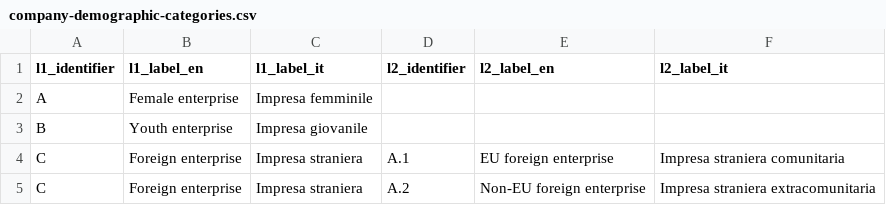
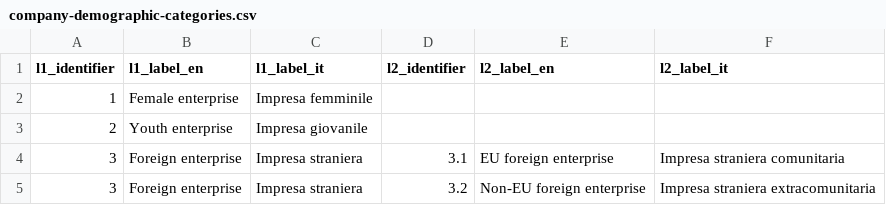
Before and after one commit to luca-martinelli-09/ontoim, a CSV file: controlled-vocabulary/company-demographic-categories/company-demographic-categories.csv, drawn as a sheet.

```diff
--- a/controlled-vocabulary/company-demographic-categories/company-demographic-categories.csv
+++ b/controlled-vocabulary/company-demographic-categories/company-demographic-categories.csv
@@ -1,5 +1,5 @@
 l1_identifier,l1_label_en,l1_label_it,l2_identifier,l2_label_en,l2_label_it
-A,Female enterprise,Impresa femminile,,,
-B,Youth enterprise,Impresa giovanile,,,
-C,Foreign enterprise,Impresa straniera,A.1,EU foreign enterprise,Impresa straniera comunitaria
-C,Foreign enterprise,Impresa straniera,A.2,Non-EU foreign enterprise,Impresa straniera extracomunitaria
+1,Female enterprise,Impresa femminile,,,
+2,Youth enterprise,Impresa giovanile,,,
+3,Foreign enterprise,Impresa straniera,3.1,EU foreign enterprise,Impresa straniera comunitaria
+3,Foreign enterprise,Impresa straniera,3.2,Non-EU foreign enterprise,Impresa straniera extracomunitaria
```
Also changed, not shown: controlled-vocabulary/association-categories/association-categories.csv, controlled-vocabulary/heritage-types/heritage-types.csv, 47 other files.
